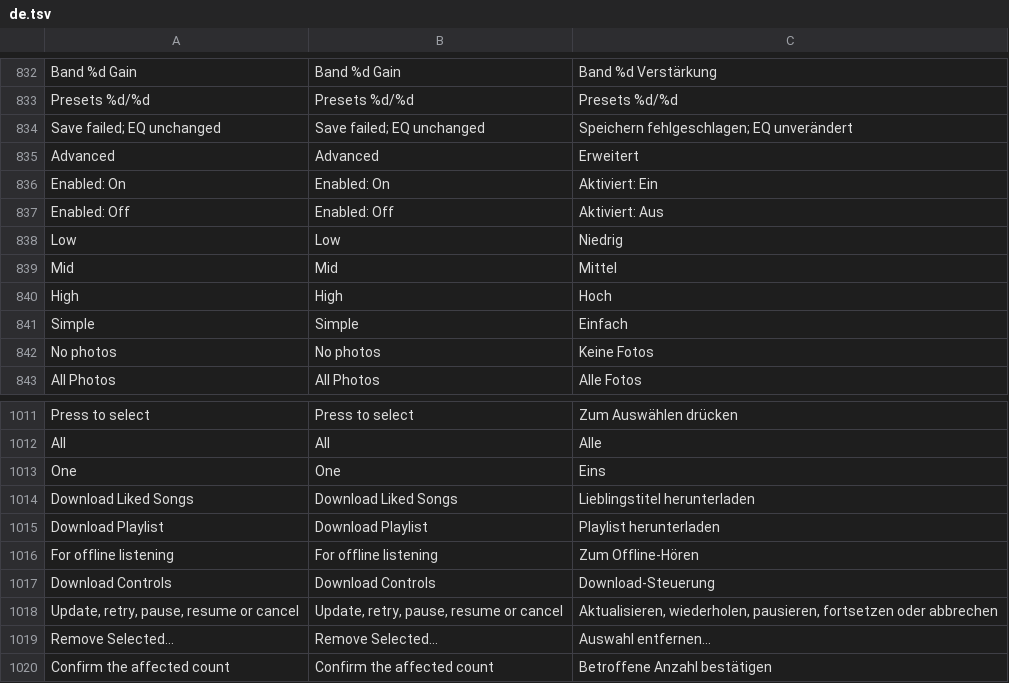
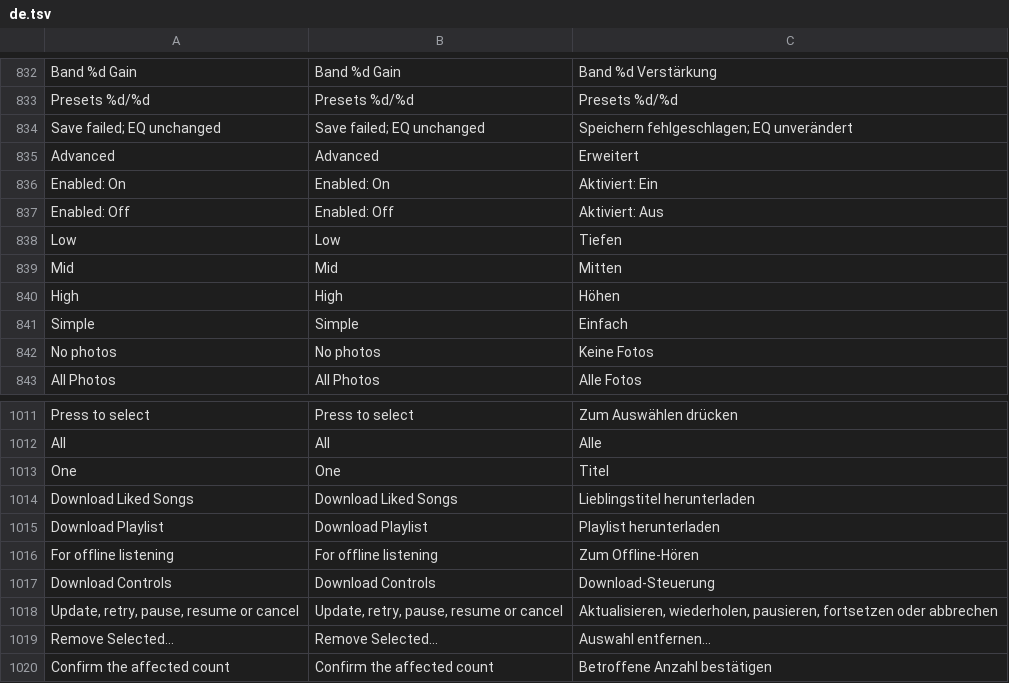
Before and after one commit to DiamondBond/q2-langs, a TSV file: lang/de.tsv, drawn as a sheet; only a part is shown, gaps mark what is left out.

```diff
--- a/lang/de.tsv
+++ b/lang/de.tsv
@@ -837,5 +837,5 @@ Enabled: On	Enabled: On	Aktiviert: Ein
 Enabled: Off	Enabled: Off	Aktiviert: Aus
-Low	Low	Niedrig
-Mid	Mid	Mittel
-High	High	Hoch
+Low	Low	Tiefen
+Mid	Mid	Mitten
+High	High	Höhen
 Simple	Simple	Einfach
@@ -1012,3 +1012,3 @@ Press to select	Press to select	Zum Auswählen drücken
 All	All	Alle
-One	One	Eins
+One	One	Titel
 Download Liked Songs	Download Liked Songs	Lieblingstitel herunterladen
```
